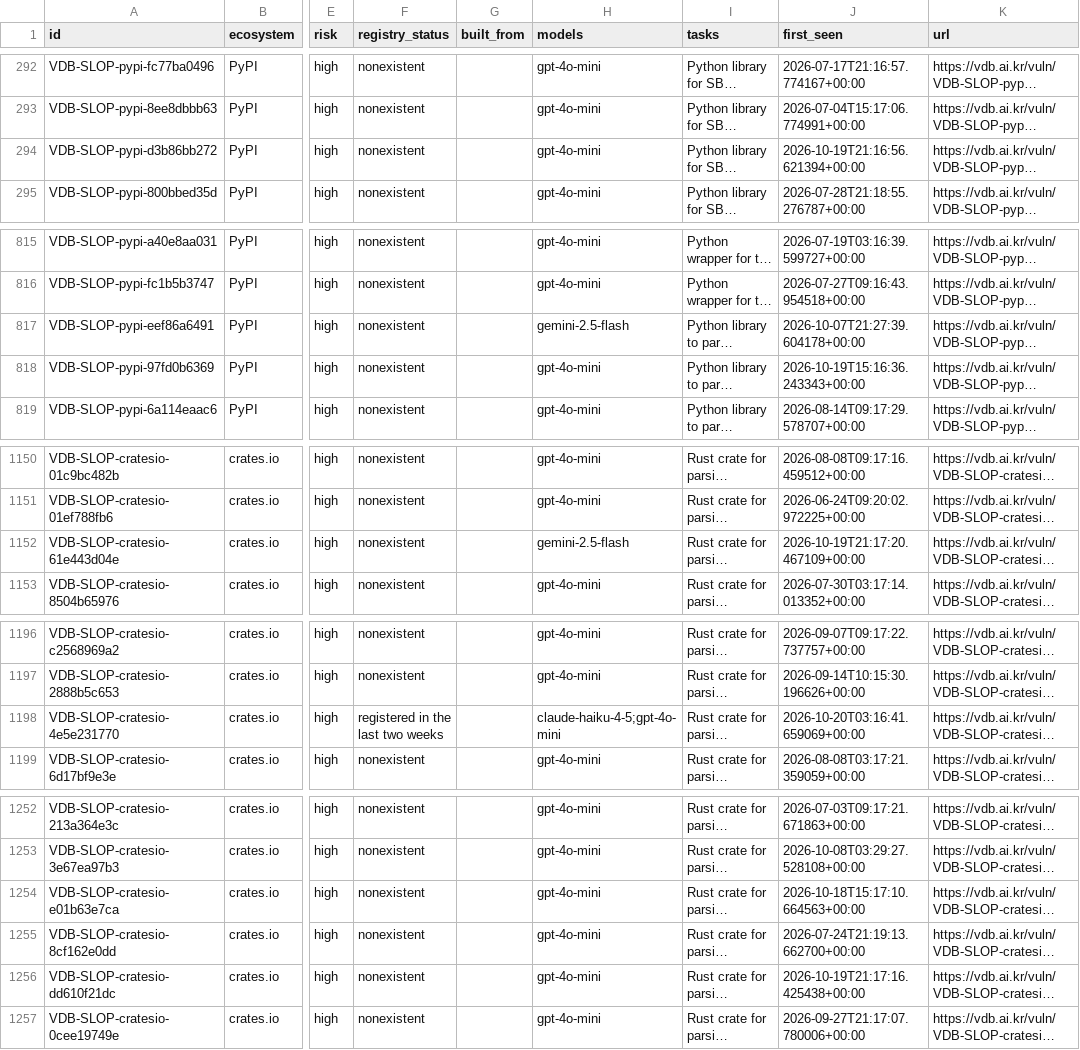
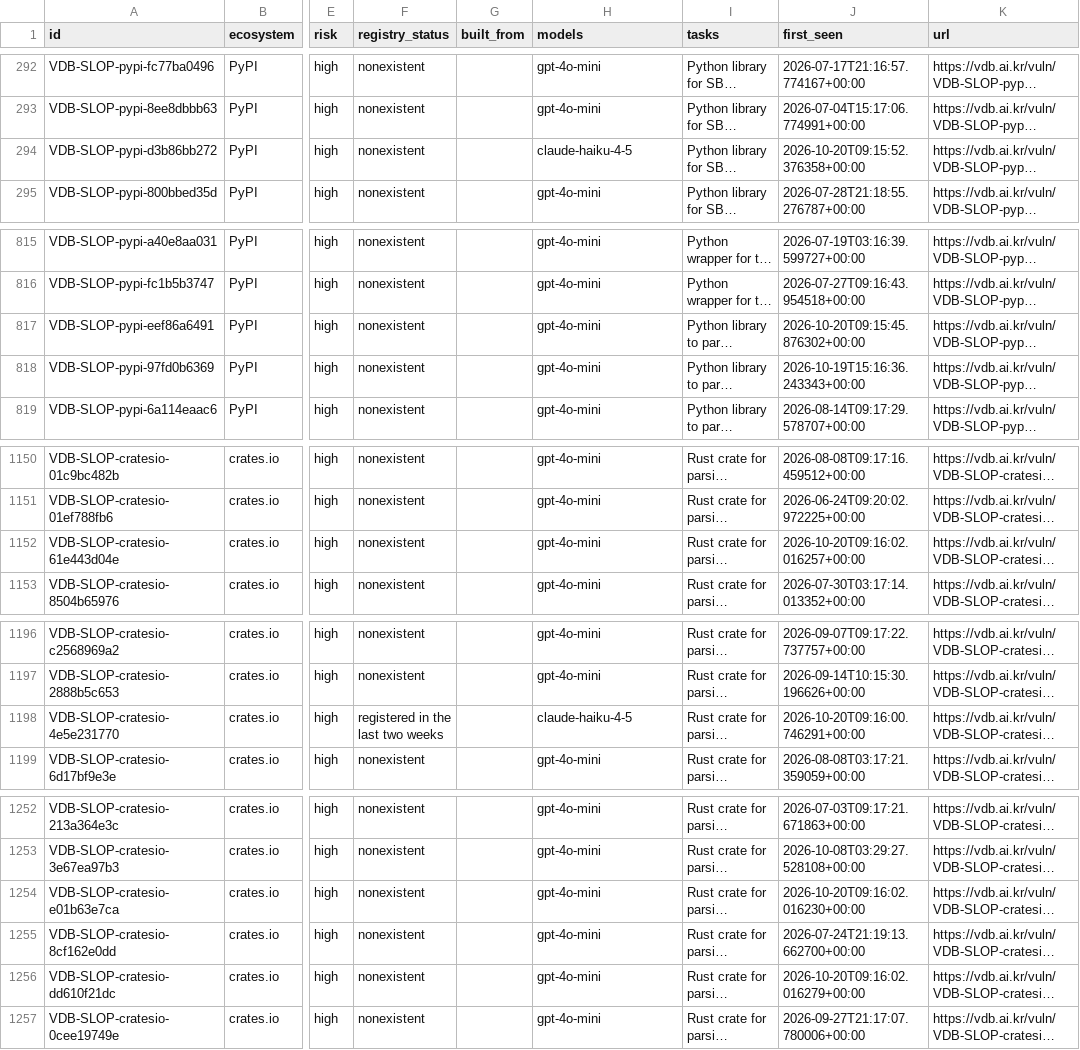
Before and after one commit to 0pstech/slopsquatting-dataset, a CSV file: slopsquatting.csv, drawn as a sheet; only a part is shown, gaps mark what is left out; long unchanged cells end in …; the diff covers the shown part only; the diff names each change by its address in the sheet, - before the commit and + after, or states it on an @@ line.

Commit message:
data: 2060 names as of 2026-10-20

```diff
--- a/slopsquatting.csv
+++ b/slopsquatting.csv
-H294 (models): gpt-4o-mini
+H294 (models): claude-haiku-4-5
-J294 (first_seen): 2026-10-19T21:16:56.621394+00:00
+J294 (first_seen): 2026-10-20T09:15:52.376358+00:00
-H817 (models): gemini-2.5-flash
+H817 (models): gpt-4o-mini
-J817 (first_seen): 2026-10-07T21:27:39.604178+00:00
+J817 (first_seen): 2026-10-20T09:15:45.876302+00:00
-H1152 (models): gemini-2.5-flash
+H1152 (models): gpt-4o-mini
-J1152 (first_seen): 2026-10-19T21:17:20.467109+00:00
+J1152 (first_seen): 2026-10-20T09:16:02.016257+00:00
-H1198 (models): claude-haiku-4-5;gpt-4o-mini
+H1198 (models): claude-haiku-4-5
-J1198 (first_seen): 2026-10-20T03:16:41.659069+00:00
+J1198 (first_seen): 2026-10-20T09:16:00.746291+00:00
-J1254 (first_seen): 2026-10-18T15:17:10.664563+00:00
+J1254 (first_seen): 2026-10-20T09:16:02.016230+00:00
-J1256 (first_seen): 2026-10-19T21:17:16.425438+00:00
+J1256 (first_seen): 2026-10-20T09:16:02.016279+00:00
```
Also changed, not shown: 18 edited cells elsewhere in this file, 3 other files.
